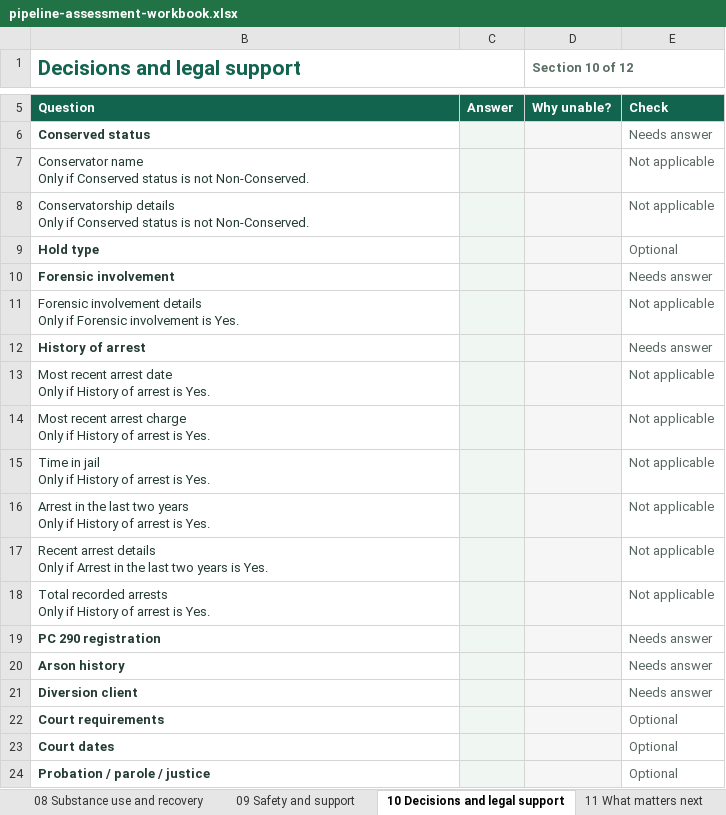
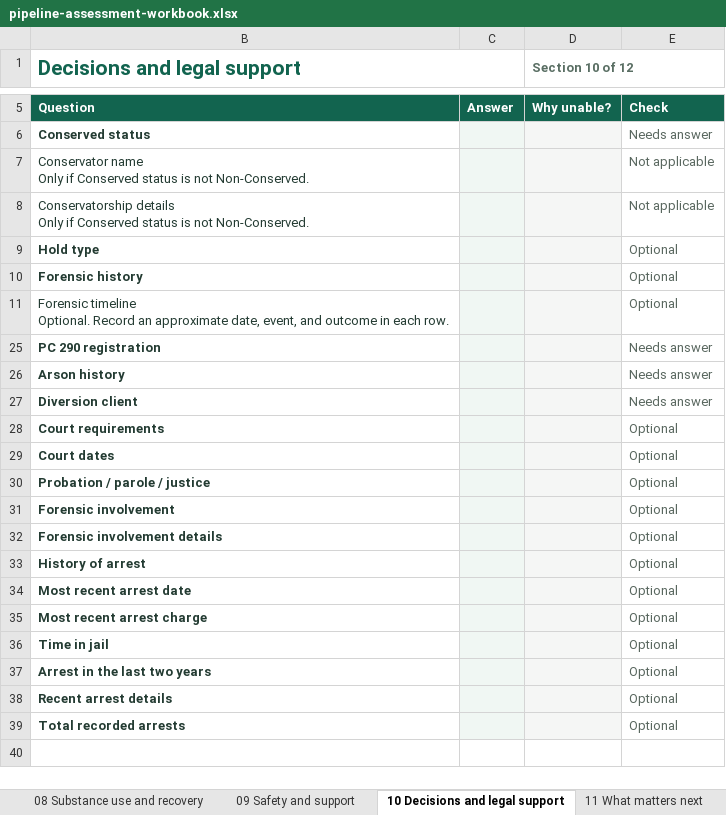
Before and after one commit to 3wilsoneric/pipeline-app, an Excel workbook: public/templates/pipeline-assessment-workbook.xlsx, sheet 10 Decisions and legal support, drawn as a sheet; only a part is shown, gaps mark what is left out; values as stored, in another font and other column widths than the file's, no borders; conditional formats not drawn; removed rows and columns are numbered as before the commit, all else as after; ↵ is a line break in a cell; the diff names each change by its address in the sheet, - before the commit and + after, or states it on an @@ line.

Commit message:
Condense hospitalization and forensic histories into structured overviews

```diff
--- a/public/templates/pipeline-assessment-workbook.xlsx (sheet 10 Decisions and legal support)
+++ b/public/templates/pipeline-assessment-workbook.xlsx (sheet 10 Decisions and legal support)
-row 10: Forensic involvement |  |  | Needs answer
-row 11: Forensic involvement details ↵ Only if Forensic involvement is Yes. |  |  | Not applicable
-row 12: History of arrest |  |  | Needs answer
-row 13: Most recent arrest date ↵ Only if History of arrest is Yes. |  |  | Not applicable
-row 14: Most recent arrest charge ↵ Only if History of arrest is Yes. |  |  | Not applicable
-row 15: Time in jail ↵ Only if History of arrest is Yes. |  |  | Not applicable
-row 16: Arrest in the last two years ↵ Only if History of arrest is Yes. |  |  | Not applicable
-row 17: Recent arrest details ↵ Only if Arrest in the last two years is Yes. |  |  | Not applicable
-row 18: Total recorded arrests ↵ Only if History of arrest is Yes. |  |  | Not applicable
+row 10: Forensic history |  |  | Optional
+row 11: Forensic timeline ↵ Optional. Record an approximate date, event, and outcome in each row. |  |  | Optional
+row 31: Forensic involvement |  |  | Optional
+row 32: Forensic involvement details |  |  | Optional
+row 33: History of arrest |  |  | Optional
+row 34: Most recent arrest date |  |  | Optional
+row 35: Most recent arrest charge |  |  | Optional
+row 36: Time in jail |  |  | Optional
+row 37: Arrest in the last two years |  |  | Optional
+row 38: Recent arrest details |  |  | Optional
+row 39: Total recorded arrests |  |  | Optional
```
Also changed, not shown: sheet Codebook, sheet 07 Recent care and history, sheet Start Here, sheet 12 Anything else, formulas that keep their value, hidden cells, 14 other files.
